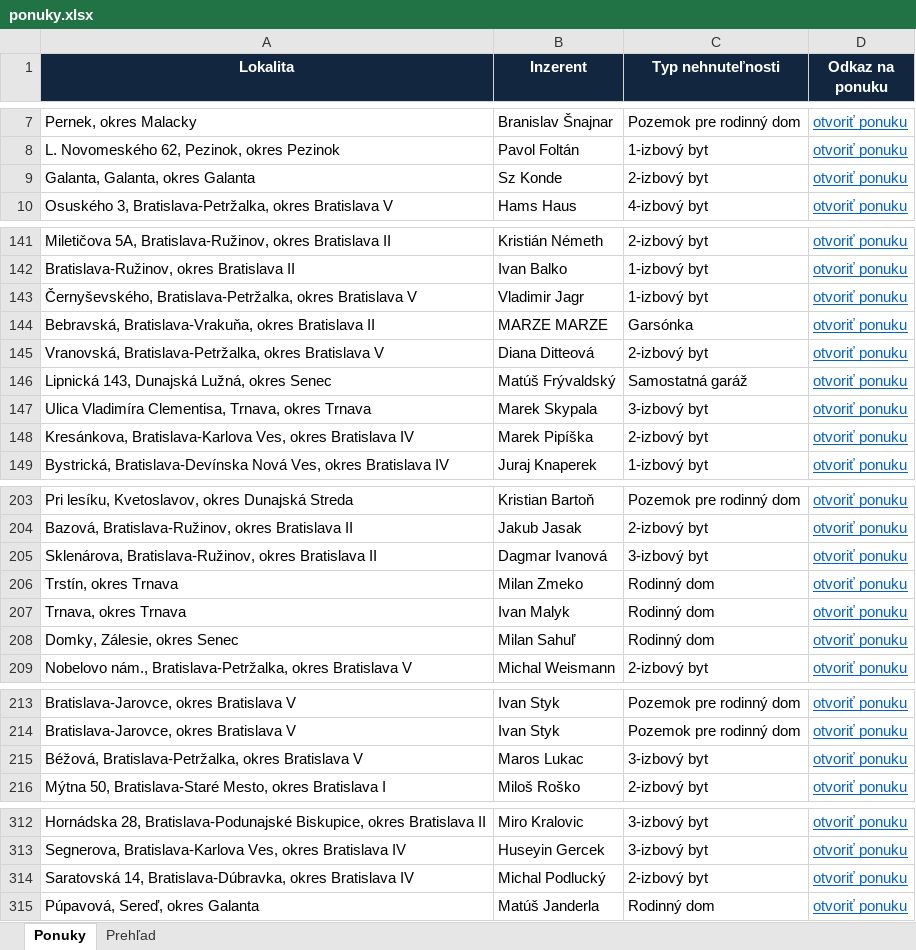
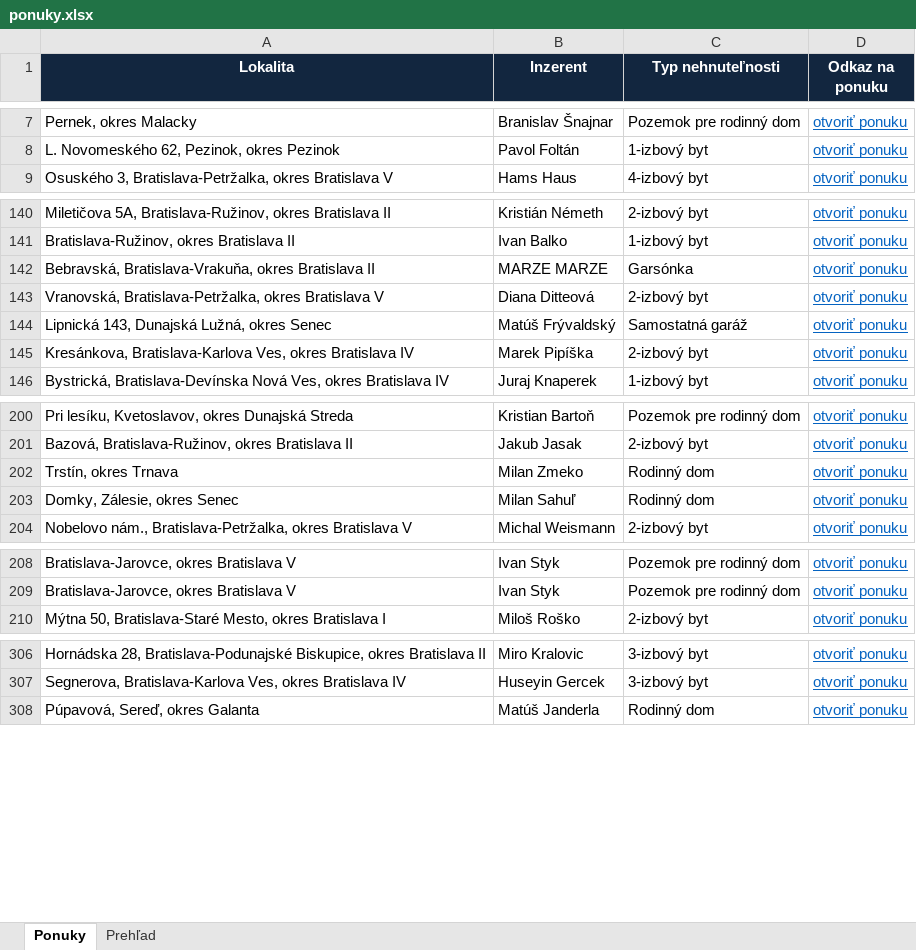
Before and after one commit to mrkubis-nest/nehnutelnosti-scraper, an Excel workbook: public/ponuky.xlsx, sheet Ponuky, drawn as a sheet; only a part is shown, gaps mark what is left out; values as stored, in another font and other column widths than the file's, no borders; the diff names each change by its address in the sheet, - before the commit and + after, or states it on an @@ line.

```diff
--- a/public/ponuky.xlsx (sheet Ponuky)
+++ b/public/ponuky.xlsx (sheet Ponuky)
-row 9: Galanta, Galanta, okres Galanta | Sz Konde | 2-izbový byt | otvoriť ponuku
-row 143: Černyševského, Bratislava-Petržalka, okres Bratislava V | Vladimir Jagr | 1-izbový byt | otvoriť ponuku
-row 147: Ulica Vladimíra Clementisa, Trnava, okres Trnava | Marek Skypala | 3-izbový byt | otvoriť ponuku
-row 205: Sklenárova, Bratislava-Ružinov, okres Bratislava II | Dagmar Ivanová | 3-izbový byt | otvoriť ponuku
-row 207: Trnava, okres Trnava | Ivan Malyk | Rodinný dom | otvoriť ponuku
-row 215: Béžová, Bratislava-Petržalka, okres Bratislava V | Maros Lukac | 3-izbový byt | otvoriť ponuku
-row 314: Saratovská 14, Bratislava-Dúbravka, okres Bratislava IV | Michal Podlucký | 2-izbový byt | otvoriť ponuku
```
Also changed, not shown: sheet Prehľad, 2 other files.
